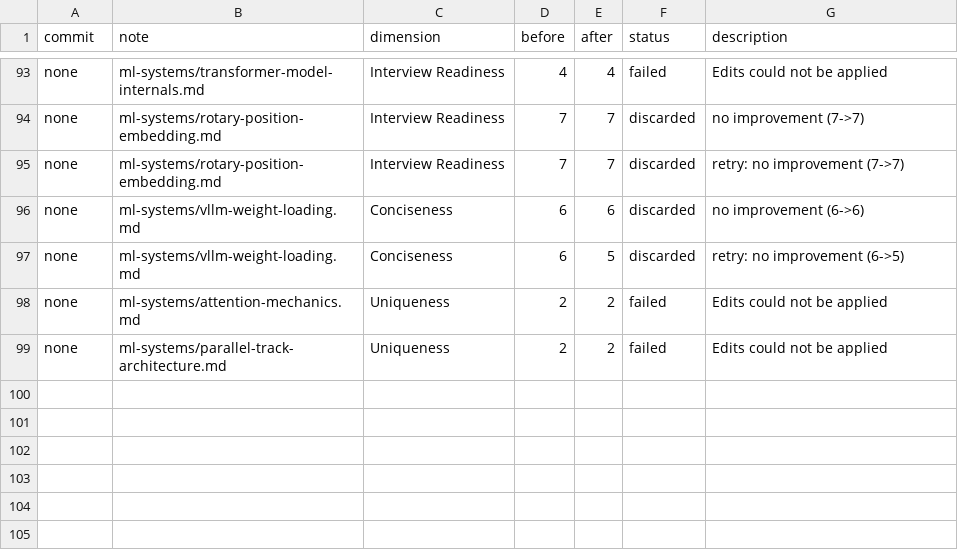
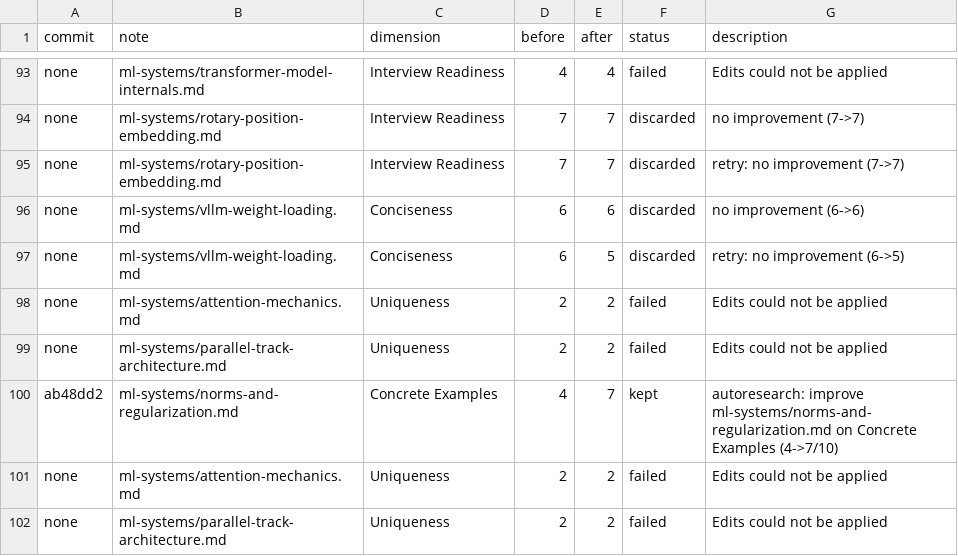
Before and after one commit to yfei1/obsidian-notes, a TSV file: autoresearch/results.tsv, drawn as a sheet; only a part is shown, gaps mark what is left out.

```diff
--- a/autoresearch/results.tsv
+++ b/autoresearch/results.tsv
@@ -99 +99,4 @@ none	ml-systems/attention-mechanics.md	Uniqueness	2	2	failed	Edits could not be
 none	ml-systems/parallel-track-architecture.md	Uniqueness	2	2	failed	Edits could not be applied
+ab48dd2	ml-systems/norms-and-regularization.md	Concrete Examples	4	7	kept	autoresearch: improve ml-systems/norms-and-regularization.md on Concrete Examples (4->7/10)
+none	ml-systems/attention-mechanics.md	Uniqueness	2	2	failed	Edits could not be applied
+none	ml-systems/parallel-track-architecture.md	Uniqueness	2	2	failed	Edits could not be applied
```
Also changed, not shown: 1 other file.
